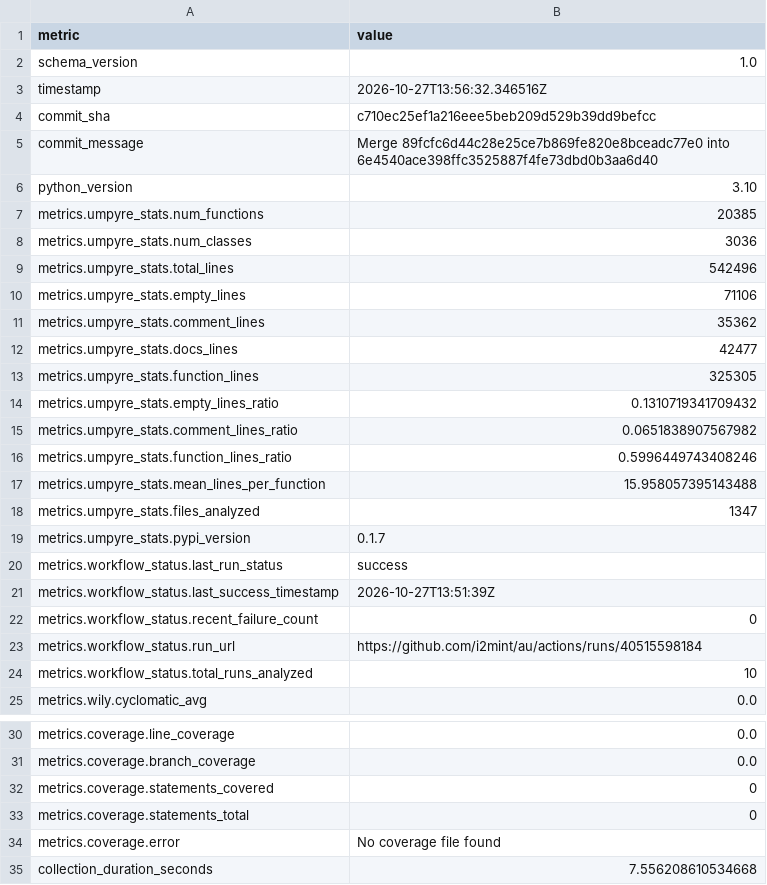
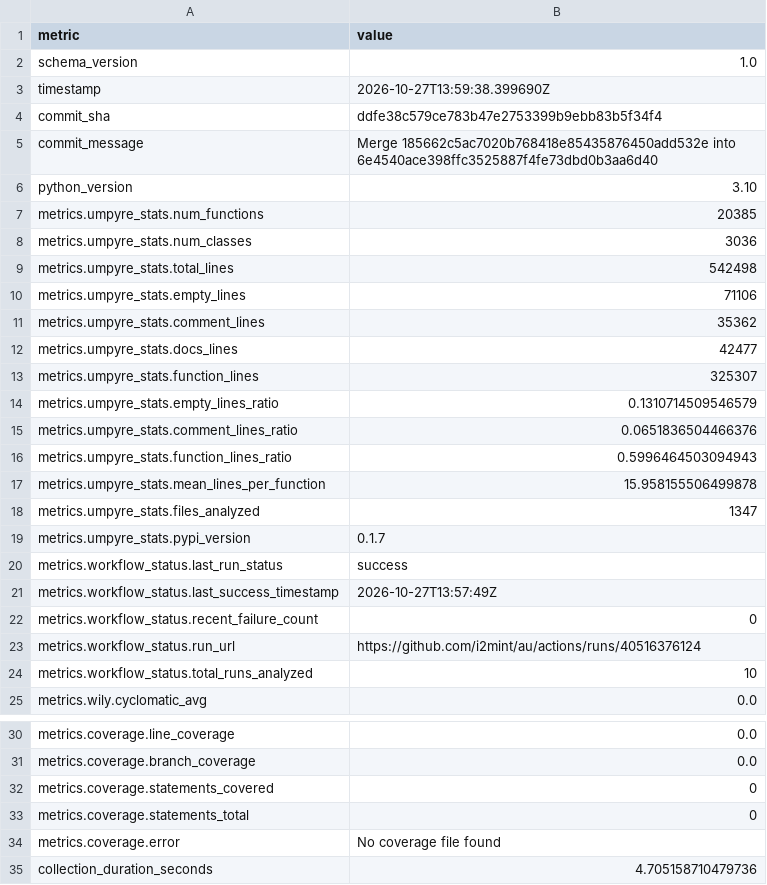
Before and after one commit to i2mint/au, a CSV file: metrics.csv, drawn as a sheet; only a part is shown, gaps mark what is left out.

Commit message:
Update metrics for ddfe38c

```diff
--- a/metrics.csv
+++ b/metrics.csv
@@ -2,5 +2,5 @@ metric,value
 schema_version,1.0
-timestamp,2026-10-27T13:56:32.346516Z
-commit_sha,c710ec25ef1a216eee5beb209d529b39dd9befcc
-commit_message,Merge 89fcfc6d44c28e25ce7b869fe820e8bceadc77e0 into 6e4540ace398ffc3525887f4fe73dbd0b3aa6d40
+timestamp,2026-10-27T13:59:38.399690Z
+commit_sha,ddfe38c579ce783b47e2753399b9ebb83b5f34f4
+commit_message,Merge 185662c5ac7020b768418e85435876450add532e into 6e4540ace398ffc3525887f4fe73dbd0b3aa6d40
 python_version,3.10
@@ -8,3 +8,3 @@ metrics.umpyre_stats.num_functions,20385
 metrics.umpyre_stats.num_classes,3036
-metrics.umpyre_stats.total_lines,542496
+metrics.umpyre_stats.total_lines,542498
 metrics.umpyre_stats.empty_lines,71106
@@ -12,7 +12,7 @@ metrics.umpyre_stats.comment_lines,35362
 metrics.umpyre_stats.docs_lines,42477
-metrics.umpyre_stats.function_lines,325305
-metrics.umpyre_stats.empty_lines_ratio,0.1310719341709432
-metrics.umpyre_stats.comment_lines_ratio,0.0651838907567982
-metrics.umpyre_stats.function_lines_ratio,0.5996449743408246
-metrics.umpyre_stats.mean_lines_per_function,15.958057395143488
+metrics.umpyre_stats.function_lines,325307
+metrics.umpyre_stats.empty_lines_ratio,0.1310714509546579
+metrics.umpyre_stats.comment_lines_ratio,0.0651836504466376
+metrics.umpyre_stats.function_lines_ratio,0.5996464503094943
+metrics.umpyre_stats.mean_lines_per_function,15.958155506499878
 metrics.umpyre_stats.files_analyzed,1347
@@ -20,5 +20,5 @@ metrics.umpyre_stats.pypi_version,0.1.7
 metrics.workflow_status.last_run_status,success
-metrics.workflow_status.last_success_timestamp,2026-10-27T13:51:39Z
+metrics.workflow_status.last_success_timestamp,2026-10-27T13:57:49Z
 metrics.workflow_status.recent_failure_count,0
-metrics.workflow_status.run_url,https://github.com/i2mint/au/actions/runs/40515598184
+metrics.workflow_status.run_url,https://github.com/i2mint/au/actions/runs/40516376124
 metrics.workflow_status.total_runs_analyzed,10
@@ -38,2 +38,2 @@ metrics.coverage.statements_total,0
 metrics.coverage.error,No coverage file found
-collection_duration_seconds,7.556208610534668
+collection_duration_seconds,4.705158710479736
```
Also changed, not shown: 2 other files.
